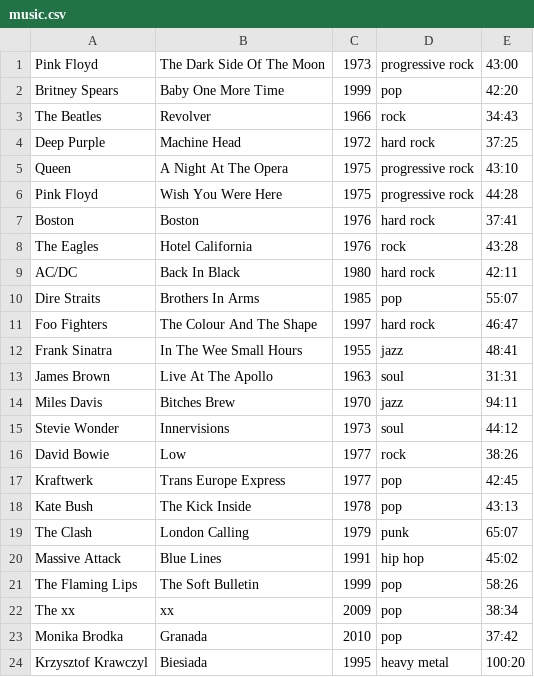
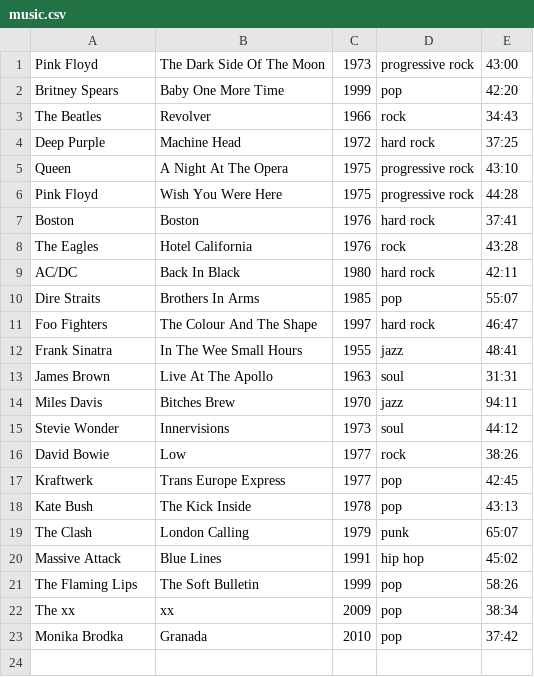
Before and after one commit to monzag/Music-collector, a CSV file: music.csv, drawn as a sheet.

Commit message:
new playlist

```diff
--- a/music.csv
+++ b/music.csv
@@ -23,2 +23 @@ The xx | xx | 2009 | pop | 38:34
 Monika Brodka | Granada | 2010 | pop | 37:42
-Krzysztof Krawczyl | Biesiada | 1995 | heavy metal | 100:20
```
